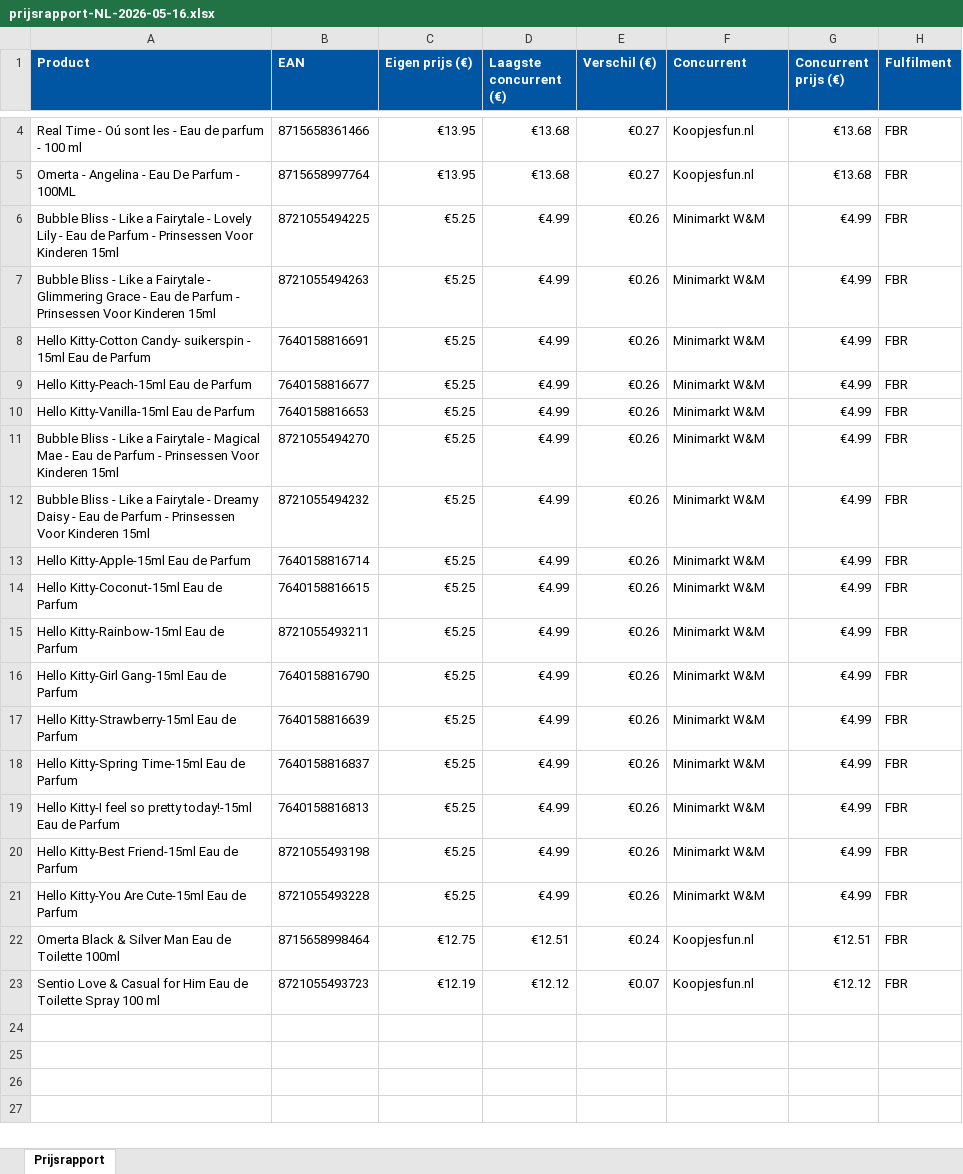
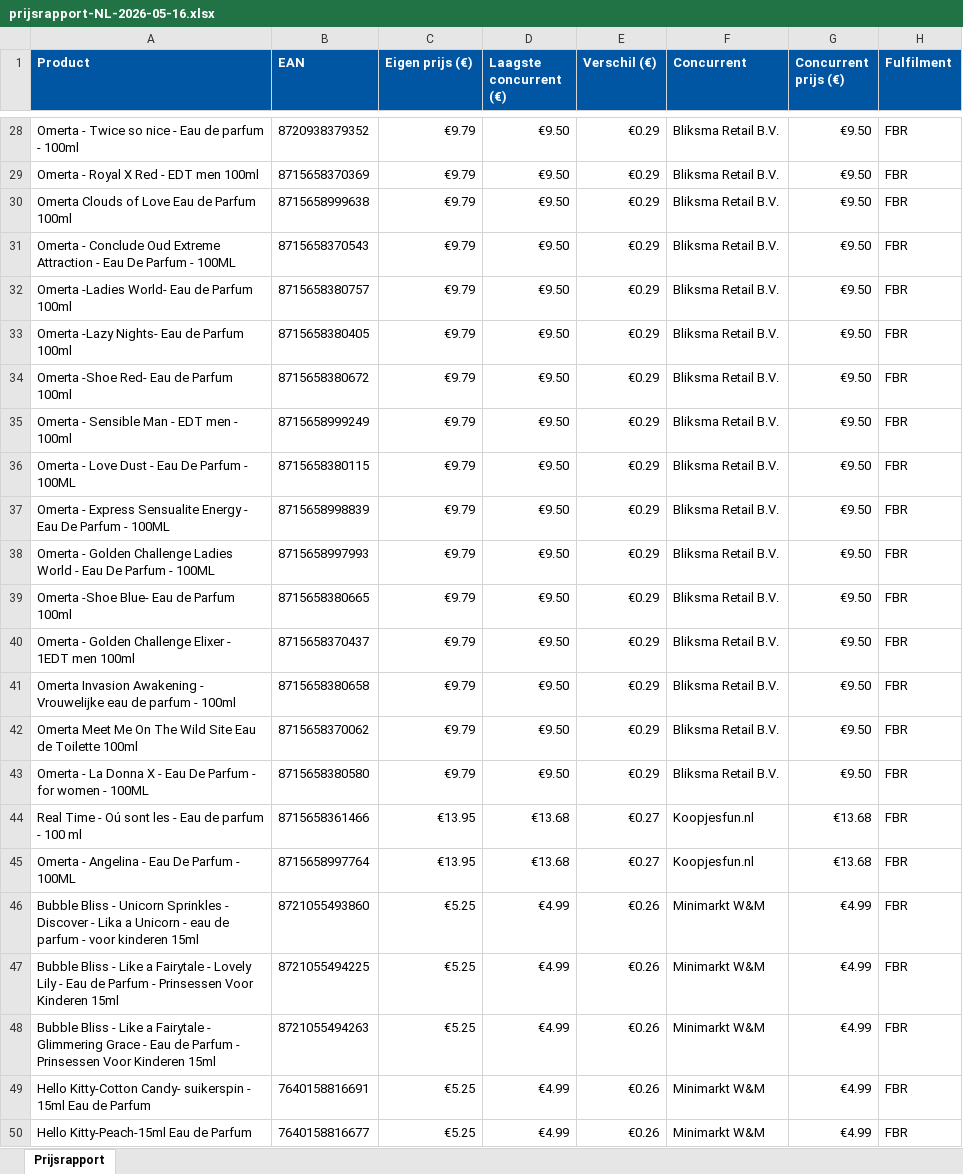
Before and after one commit to Ylona/bol-prijsmonitor, an Excel workbook: rapporten/prijsrapport-NL-2026-05-16.xlsx, sheet Prijsrapport, drawn as a sheet; only a part is shown, gaps mark what is left out; the shorter side is filled out with more unchanged rows; values as stored, in another font and other column widths than the file's, no borders; the diff covers the shown part only; the diff names each change by its address in the sheet, - before the commit and + after, or states it on an @@ line.

```diff
--- a/rapporten/prijsrapport-NL-2026-05-16.xlsx (sheet Prijsrapport)
+++ b/rapporten/prijsrapport-NL-2026-05-16.xlsx (sheet Prijsrapport)
+row 28: Omerta - Twice so nice - Eau de parfum - 100ml | 8720938379352 | €9.79 | €9.50 | €0.29 | Bliksma Retail B.V. | €9.50 | FBR
+row 29: Omerta - Royal X Red - EDT men 100ml | 8715658370369 | €9.79 | €9.50 | €0.29 | Bliksma Retail B.V. | €9.50 | FBR
+row 30: Omerta Clouds of Love Eau de Parfum 100ml | 8715658999638 | €9.79 | €9.50 | €0.29 | Bliksma Retail B.V. | €9.50 | FBR
+row 31: Omerta - Conclude Oud Extreme Attraction - Eau De Parfum - 100ML | 8715658370543 | €9.79 | €9.50 | €0.29 | Bliksma Retail B.V. | €9.50 | FBR
+row 32: Omerta -Ladies World- Eau de Parfum 100ml | 8715658380757 | €9.79 | €9.50 | €0.29 | Bliksma Retail B.V. | €9.50 | FBR
+row 33: Omerta -Lazy Nights- Eau de Parfum 100ml | 8715658380405 | €9.79 | €9.50 | €0.29 | Bliksma Retail B.V. | €9.50 | FBR
+row 34: Omerta -Shoe Red- Eau de Parfum 100ml | 8715658380672 | €9.79 | €9.50 | €0.29 | Bliksma Retail B.V. | €9.50 | FBR
+row 35: Omerta - Sensible Man - EDT men - 100ml | 8715658999249 | €9.79 | €9.50 | €0.29 | Bliksma Retail B.V. | €9.50 | FBR
+row 36: Omerta - Love Dust - Eau De Parfum - 100ML | 8715658380115 | €9.79 | €9.50 | €0.29 | Bliksma Retail B.V. | €9.50 | FBR
+row 37: Omerta - Express Sensualite Energy - Eau De Parfum - 100ML | 8715658998839 | €9.79 | €9.50 | €0.29 | Bliksma Retail B.V. | €9.50 | FBR
+row 38: Omerta - Golden Challenge Ladies World - Eau De Parfum - 100ML | 8715658997993 | €9.79 | €9.50 | €0.29 | Bliksma Retail B.V. | €9.50 | FBR
+row 39: Omerta -Shoe Blue- Eau de Parfum 100ml | 8715658380665 | €9.79 | €9.50 | €0.29 | Bliksma Retail B.V. | €9.50 | FBR
+row 40: Omerta - Golden Challenge Elixer - 1EDT men 100ml | 8715658370437 | €9.79 | €9.50 | €0.29 | Bliksma Retail B.V. | €9.50 | FBR
+row 41: Omerta Invasion Awakening - Vrouwelijke eau de parfum - 100ml | 8715658380658 | €9.79 | €9.50 | €0.29 | Bliksma Retail B.V. | €9.50 | FBR
+row 42: Omerta Meet Me On The Wild Site Eau de Toilette 100ml | 8715658370062 | €9.79 | €9.50 | €0.29 | Bliksma Retail B.V. | €9.50 | FBR
+row 43: Omerta - La Donna X - Eau De Parfum - for women - 100ML | 8715658380580 | €9.79 | €9.50 | €0.29 | Bliksma Retail B.V. | €9.50 | FBR
+row 46: Bubble Bliss - Unicorn Sprinkles - Discover - Lika a Unicorn - eau de parfum - voor kinderen 15ml | 8721055493860 | €5.25 | €4.99 | €0.26 | Minimarkt W&M | €4.99 | FBR
```
Also changed, not shown: 29 added rows elsewhere in this sheet, 2 other files.
